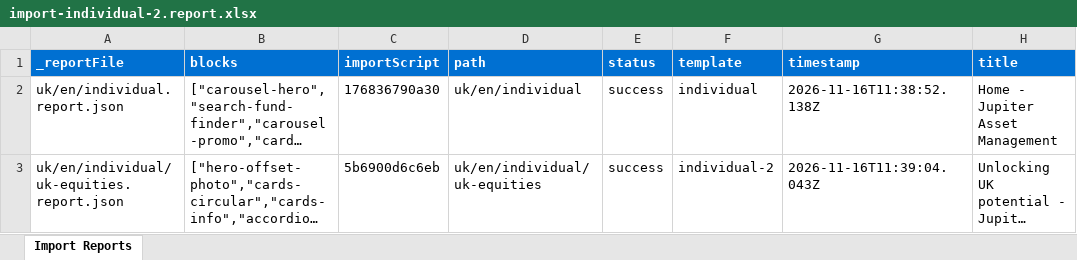
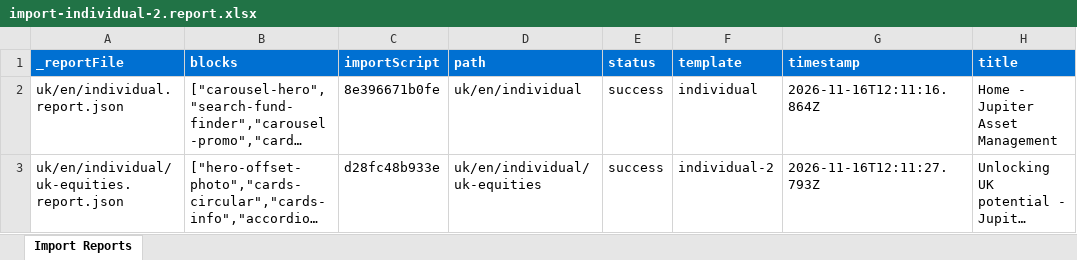
Before and after one commit to agnesl-adobe/jupiteram, an Excel workbook: tools/importer/reports/import-individual-2.report.xlsx, sheet Import Reports, drawn as a sheet; only a part is shown; long unchanged cells end in …; values as stored, in another font and other column widths than the file's, no borders; the diff names each change by its address in the sheet, - before the commit and + after, or states it on an @@ line.

```diff
--- a/tools/importer/reports/import-individual-2.report.xlsx (sheet Import Reports)
+++ b/tools/importer/reports/import-individual-2.report.xlsx (sheet Import Reports)
-C2 (importScript): 176836790a30
+C2 (importScript): 8e396671b0fe
-G2 (timestamp): 2026-11-16T11:38:52.138Z
+G2 (timestamp): 2026-11-16T12:11:16.864Z
-C3 (importScript): 5b6900d6c6eb
+C3 (importScript): d28fc48b933e
-G3 (timestamp): 2026-11-16T11:39:04.043Z
+G3 (timestamp): 2026-11-16T12:11:27.793Z
```
Also changed, not shown: tools/importer/reports/import-individual.report.xlsx, 7 other files.
